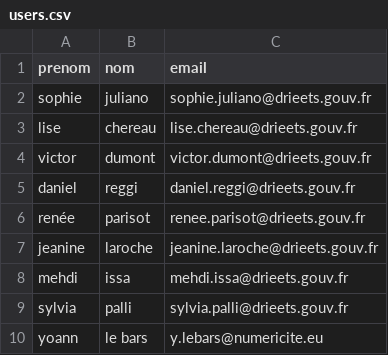
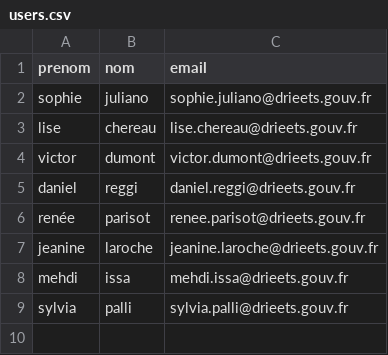
Before and after one commit to SocialGouv/enfants-du-spectacle, a CSV file: prisma/seeds/users.csv, drawn as a sheet; the diff names each change by its address in the sheet, - before the commit and + after, or states it on an @@ line.

Commit message:
remove user no drieets

```diff
--- a/prisma/seeds/users.csv
+++ b/prisma/seeds/users.csv
-row 10: yoann | le bars | y.lebars@numericite.eu
```
